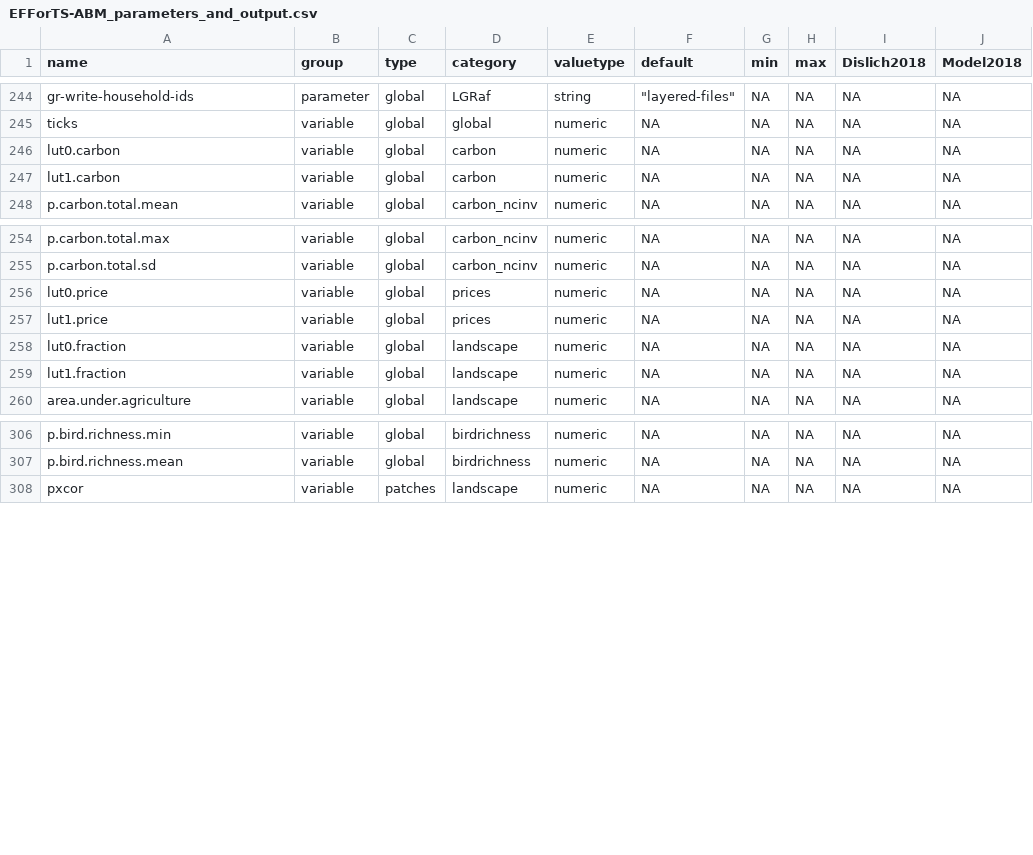
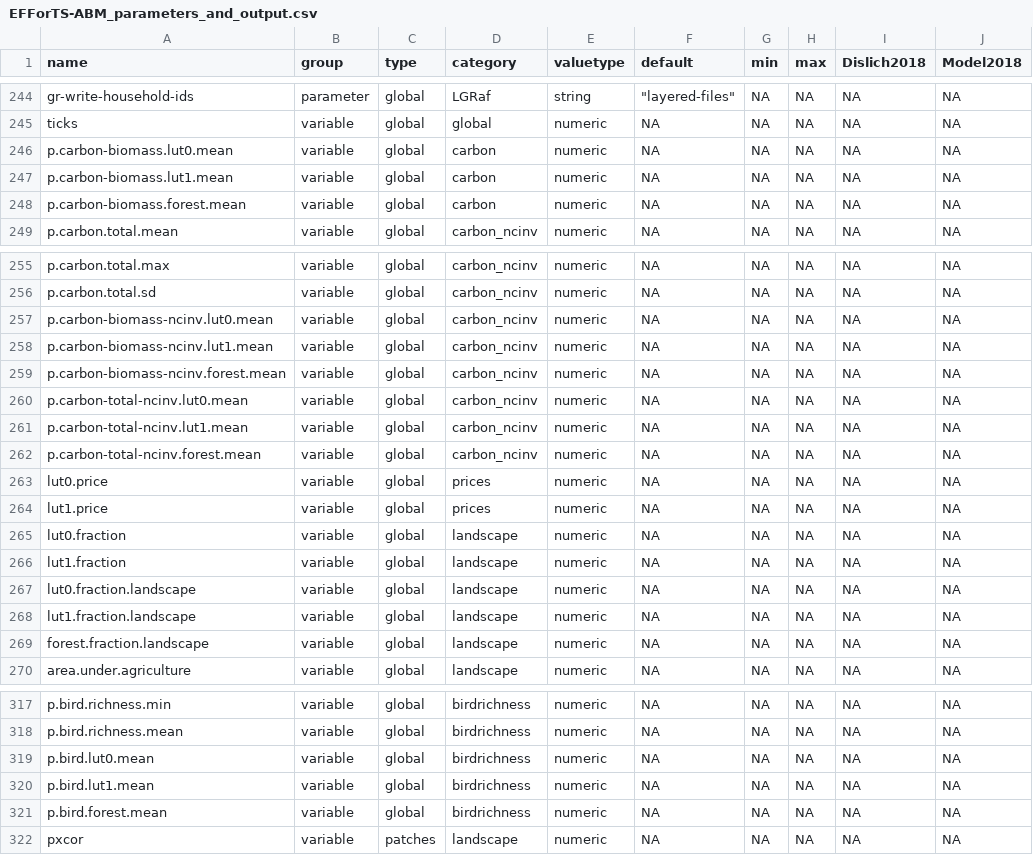
Before and after one commit to EFForTS-B10/Refforts, a CSV file: data_raw/EFForTS-ABM_parameters_and_output.csv, drawn as a sheet; only a part is shown, gaps mark what is left out; the diff covers the shown part only.

Commit message:
added variables for the new reporters that were added in efforts-abm

```diff
--- a/data_raw/EFForTS-ABM_parameters_and_output.csv
+++ b/data_raw/EFForTS-ABM_parameters_and_output.csv
@@ -245,4 +245,5 @@ gr-write-household-ids,parameter,global,LGRaf,string,"""layered-files""",NA,NA,N
 ticks,variable,global,global,numeric,NA,NA,NA,NA,NA
-lut0.carbon,variable,global,carbon,numeric,NA,NA,NA,NA,NA
-lut1.carbon,variable,global,carbon,numeric,NA,NA,NA,NA,NA
+p.carbon-biomass.lut0.mean,variable,global,carbon,numeric,NA,NA,NA,NA,NA
+p.carbon-biomass.lut1.mean,variable,global,carbon,numeric,NA,NA,NA,NA,NA
+p.carbon-biomass.forest.mean,variable,global,carbon,numeric,NA,NA,NA,NA,NA
 p.carbon.total.mean,variable,global,carbon_ncinv,numeric,NA,NA,NA,NA,NA
@@ -255,2 +256,8 @@ p.carbon.total.max,variable,global,carbon_ncinv,numeric,NA,NA,NA,NA,NA
 p.carbon.total.sd,variable,global,carbon_ncinv,numeric,NA,NA,NA,NA,NA
+p.carbon-biomass-ncinv.lut0.mean,variable,global,carbon_ncinv,numeric,NA,NA,NA,NA,NA
+p.carbon-biomass-ncinv.lut1.mean,variable,global,carbon_ncinv,numeric,NA,NA,NA,NA,NA
+p.carbon-biomass-ncinv.forest.mean,variable,global,carbon_ncinv,numeric,NA,NA,NA,NA,NA
+p.carbon-total-ncinv.lut0.mean,variable,global,carbon_ncinv,numeric,NA,NA,NA,NA,NA
+p.carbon-total-ncinv.lut1.mean,variable,global,carbon_ncinv,numeric,NA,NA,NA,NA,NA
+p.carbon-total-ncinv.forest.mean,variable,global,carbon_ncinv,numeric,NA,NA,NA,NA,NA
 lut0.price,variable,global,prices,numeric,NA,NA,NA,NA,NA
@@ -259,2 +266,5 @@ lut0.fraction,variable,global,landscape,numeric,NA,NA,NA,NA,NA
 lut1.fraction,variable,global,landscape,numeric,NA,NA,NA,NA,NA
+lut0.fraction.landscape,variable,global,landscape,numeric,NA,NA,NA,NA,NA
+lut1.fraction.landscape,variable,global,landscape,numeric,NA,NA,NA,NA,NA
+forest.fraction.landscape,variable,global,landscape,numeric,NA,NA,NA,NA,NA
 area.under.agriculture,variable,global,landscape,numeric,NA,NA,NA,NA,NA
@@ -307,2 +318,5 @@ p.bird.richness.min,variable,global,birdrichness,numeric,NA,NA,NA,NA,NA
 p.bird.richness.mean,variable,global,birdrichness,numeric,NA,NA,NA,NA,NA
+p.bird.lut0.mean,variable,global,birdrichness,numeric,NA,NA,NA,NA,NA
+p.bird.lut1.mean,variable,global,birdrichness,numeric,NA,NA,NA,NA,NA
+p.bird.forest.mean,variable,global,birdrichness,numeric,NA,NA,NA,NA,NA
 pxcor,variable,patches,landscape,numeric,NA,NA,NA,NA,NA
```
Also changed, not shown: 1 added row and 5 edited cells elsewhere in this file.
